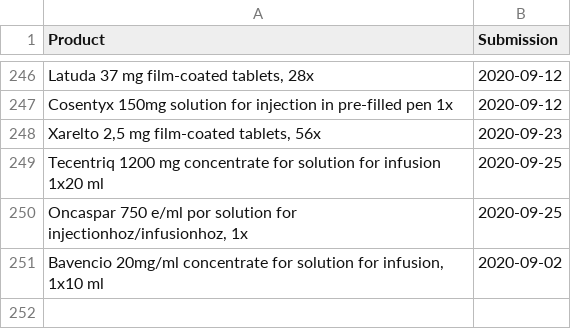
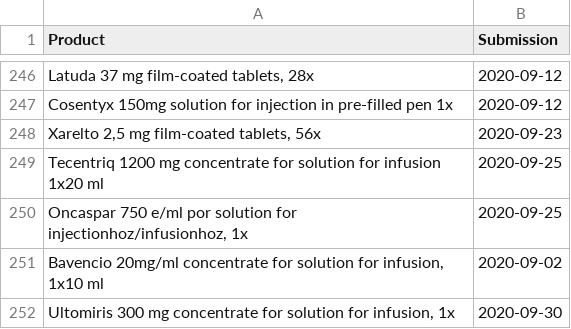
Before and after one commit to fairandaffordable/fairandaffordable.github.io, a CSV file: _data/neak_gyogyszerek.csv, drawn as a sheet; only a part is shown, gaps mark what is left out; the diff names each change by its address in the sheet, - before the commit and + after, or states it on an @@ line.

```diff
--- a/_data/neak_gyogyszerek.csv
+++ b/_data/neak_gyogyszerek.csv
+row 252: Ultomiris 300 mg concentrate for solution for infusion, 1x | 2020-09-30
```
Also changed, not shown: _data/sukl_gyogyszerek.csv.
